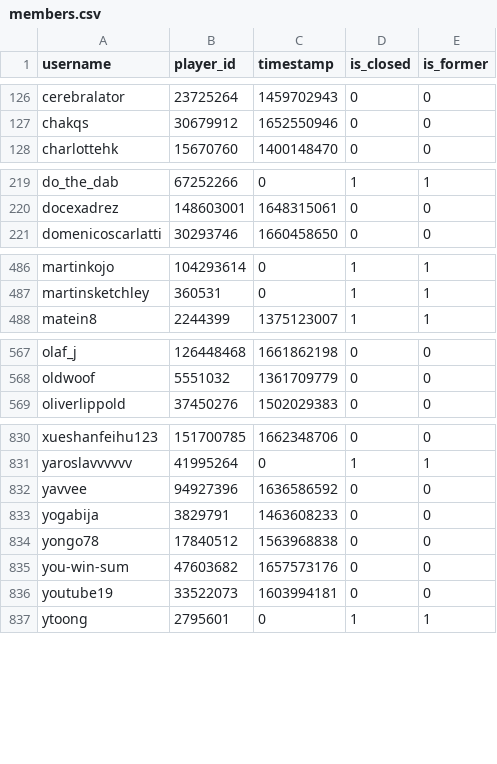
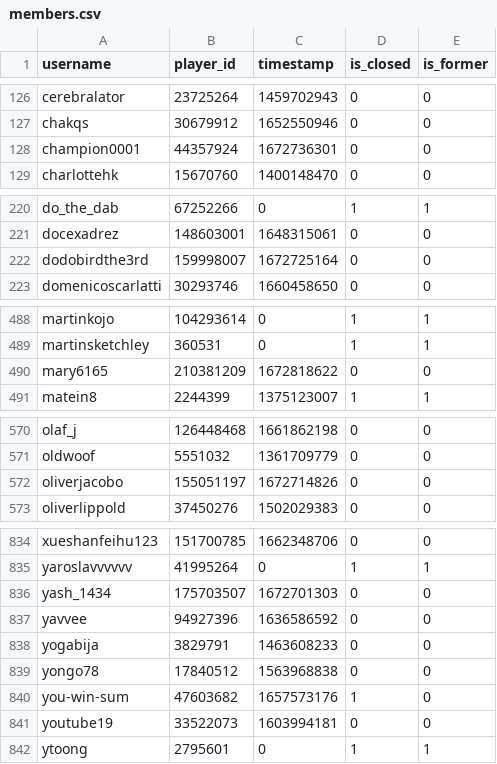
Before and after one commit to Sootopolis/tgbe-tools, a CSV file: members.csv, drawn as a sheet; only a part is shown, gaps mark what is left out.

```diff
--- a/members.csv
+++ b/members.csv
@@ -127,2 +127,3 @@ cerebralator,23725264,1459702943,0,0
 chakqs,30679912,1652550946,0,0
+champion0001,44357924,1672736301,0,0
 charlottehk,15670760,1400148470,0,0
@@ -220,2 +221,3 @@ do_the_dab,67252266,0,1,1
 docexadrez,148603001,1648315061,0,0
+dodobirdthe3rd,159998007,1672725164,0,0
 domenicoscarlatti,30293746,1660458650,0,0
@@ -487,2 +489,3 @@ martinkojo,104293614,0,1,1
 martinsketchley,360531,0,1,1
+mary6165,210381209,1672818622,0,0
 matein8,2244399,1375123007,1,1
@@ -568,2 +571,3 @@ olaf_j,126448468,1661862198,0,0
 oldwoof,5551032,1361709779,0,0
+oliverjacobo,155051197,1672714826,0,0
 oliverlippold,37450276,1502029383,0,0
@@ -831,2 +835,3 @@ xueshanfeihu123,151700785,1662348706,0,0
 yaroslavvvvvv,41995264,0,1,1
+yash_1434,175703507,1672701303,0,0
 yavvee,94927396,1636586592,0,0
@@ -834,3 +839,3 @@ yogabija,3829791,1463608233,0,0
 yongo78,17840512,1563968838,0,0
-you-win-sum,47603682,1657573176,0,0
+you-win-sum,47603682,1657573176,1,0
 youtube19,33522073,1603994181,0,0
```
Also changed, not shown: 1 other file.
